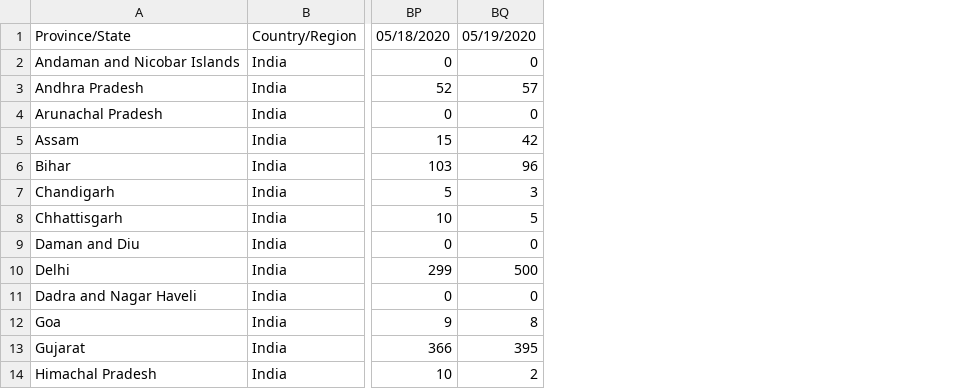
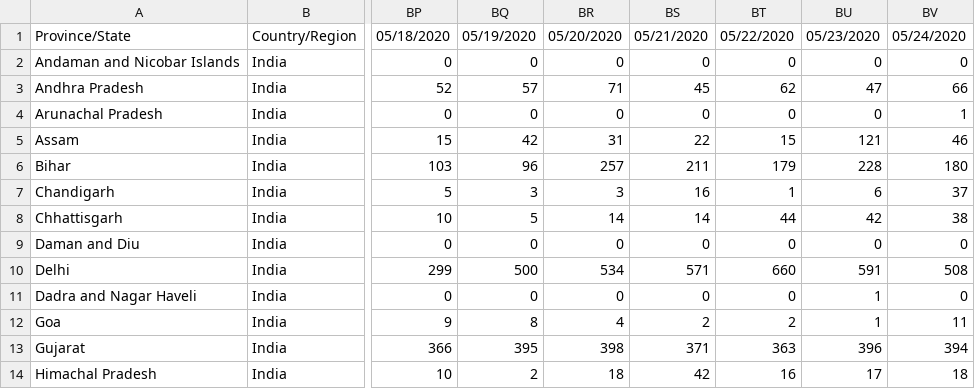
Before and after one commit to Prabindas001/COVID-19, a CSV file: Time_series_confirmed_india.csv, drawn as a sheet; only a part is shown, gaps mark what is left out; the diff names each change by its address in the sheet, - before the commit and + after, or states it on an @@ line.

Commit message:
Update Time_series_confirmed_india.csv

```diff
--- a/Time_series_confirmed_india.csv
+++ b/Time_series_confirmed_india.csv
+column BR, rows 1-14: 05/20/2020 | 0 | 71 | 0 | 31 | 257 | 3 | 14 | 0 | 534 | 0 | 4 | 398 | 18
+column BS, rows 1-14: 05/21/2020 | 0 | 45 | 0 | 22 | 211 | 16 | 14 | 0 | 571 | 0 | 2 | 371 | 42
+column BT, rows 1-14: 05/22/2020 | 0 | 62 | 0 | 15 | 179 | 1 | 44 | 0 | 660 | 0 | 2 | 363 | 16
+column BU, rows 1-14: 05/23/2020 | 0 | 47 | 0 | 121 | 228 | 6 | 42 | 0 | 591 | 1 | 1 | 396 | 17
+column BV, rows 1-14: 05/24/2020 | 0 | 66 | 1 | 46 | 180 | 37 | 38 | 0 | 508 | 0 | 11 | 394 | 18
```
